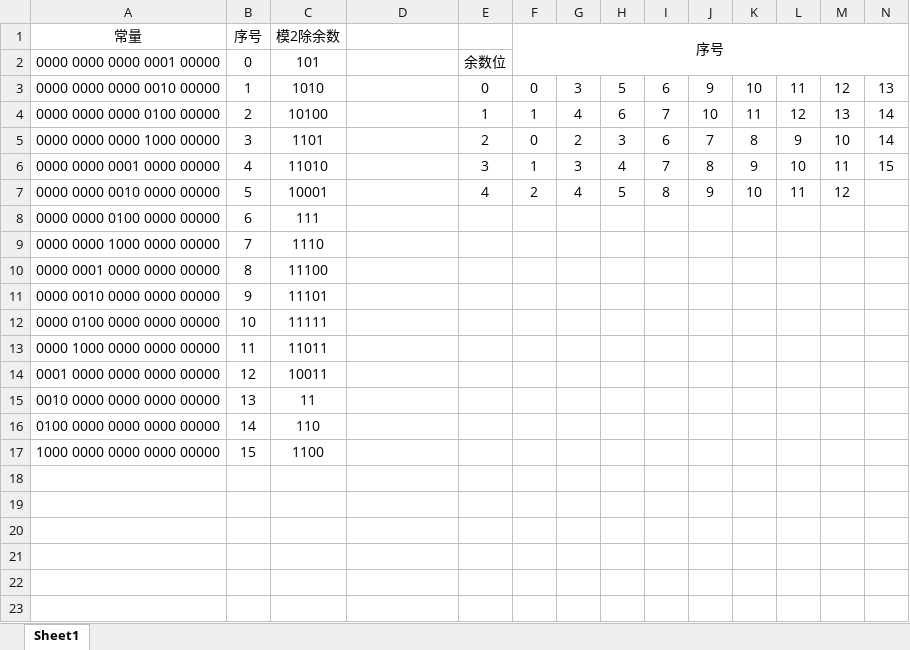
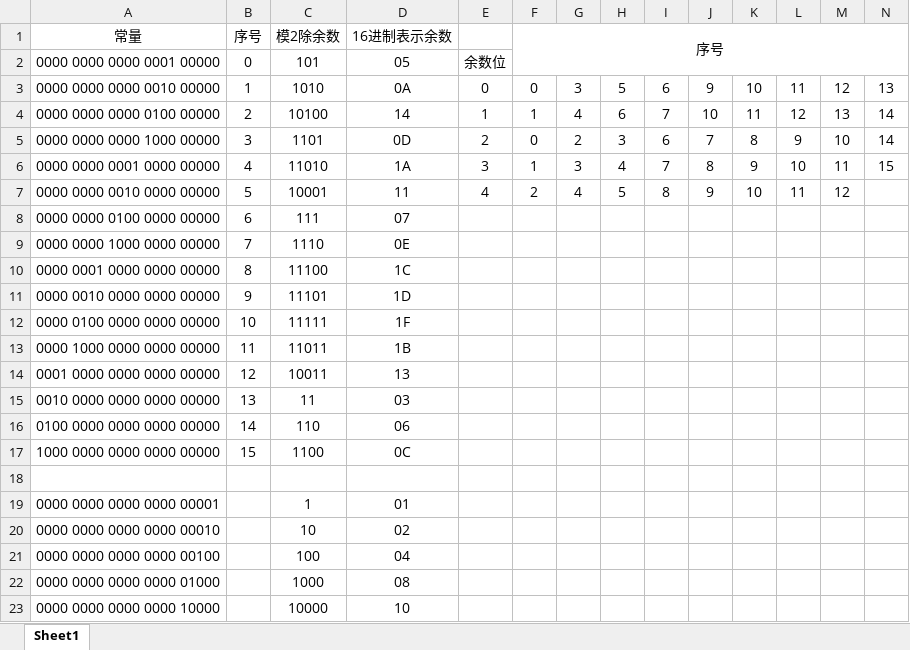
Before and after one commit to MiChuan/ComputerPrincipleLab, an Excel workbook: 3.数据表示实验/求余结果.xlsx, sheet Sheet1, drawn as a sheet; only a part is shown; values as stored, in another font and other column widths than the file's, no borders; rows hold the shown columns only; the diff names each change by its address in the sheet, - before the commit and + after, or states it on an @@ line.

```diff
--- a/3.数据表示实验/求余结果.xlsx (sheet Sheet1)
+++ b/3.数据表示实验/求余结果.xlsx (sheet Sheet1)
-D1: (empty)
+D1: 16进制表示余数
-D2 (16进制表示余数): (empty)
+D2 (16进制表示余数): 05
-D3 (16进制表示余数): (empty)
+D3 (16进制表示余数): 0A
-D4 (16进制表示余数): (empty)
+D4 (16进制表示余数): 14
-D5 (16进制表示余数): (empty)
+D5 (16进制表示余数): 0D
-D6 (16进制表示余数): (empty)
+D6 (16进制表示余数): 1A
-D7 (16进制表示余数): (empty)
+D7 (16进制表示余数): 11
-D8 (16进制表示余数): (empty)
+D8 (16进制表示余数): 07
-D9 (16进制表示余数): (empty)
+D9 (16进制表示余数): 0E
-D10 (16进制表示余数): (empty)
+D10 (16进制表示余数): 1C
-D11 (16进制表示余数): (empty)
+D11 (16进制表示余数): 1D
-D12 (16进制表示余数): (empty)
+D12 (16进制表示余数): 1F
-D13 (16进制表示余数): (empty)
+D13 (16进制表示余数): 1B
-D14 (16进制表示余数): (empty)
+D14 (16进制表示余数): 13
-D15 (16进制表示余数): (empty)
+D15 (16进制表示余数): 03
-D16 (16进制表示余数): (empty)
+D16 (16进制表示余数): 06
-D17 (16进制表示余数): (empty)
+D17 (16进制表示余数): 0C
+row 18: (empty)
+row 19: 0000 0000 0000 0000 00001 |  | 1 | 01
+row 20: 0000 0000 0000 0000 00010 |  | 10 | 02
+row 21: 0000 0000 0000 0000 00100 |  | 100 | 04
+row 22: 0000 0000 0000 0000 01000 |  | 1000 | 08
+row 23: 0000 0000 0000 0000 10000 |  | 10000 | 10
```
Also changed, not shown: 2 other files.
